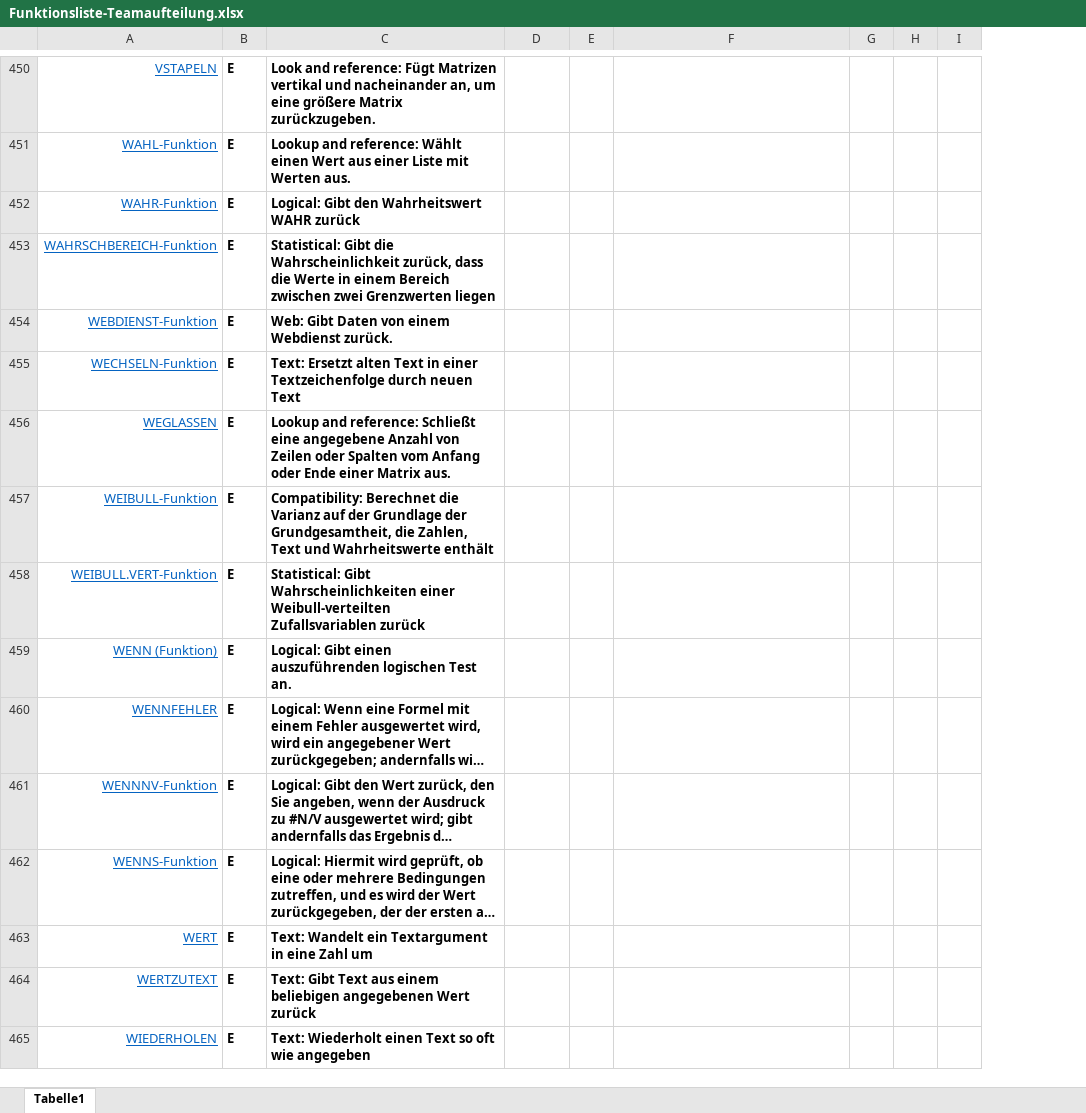
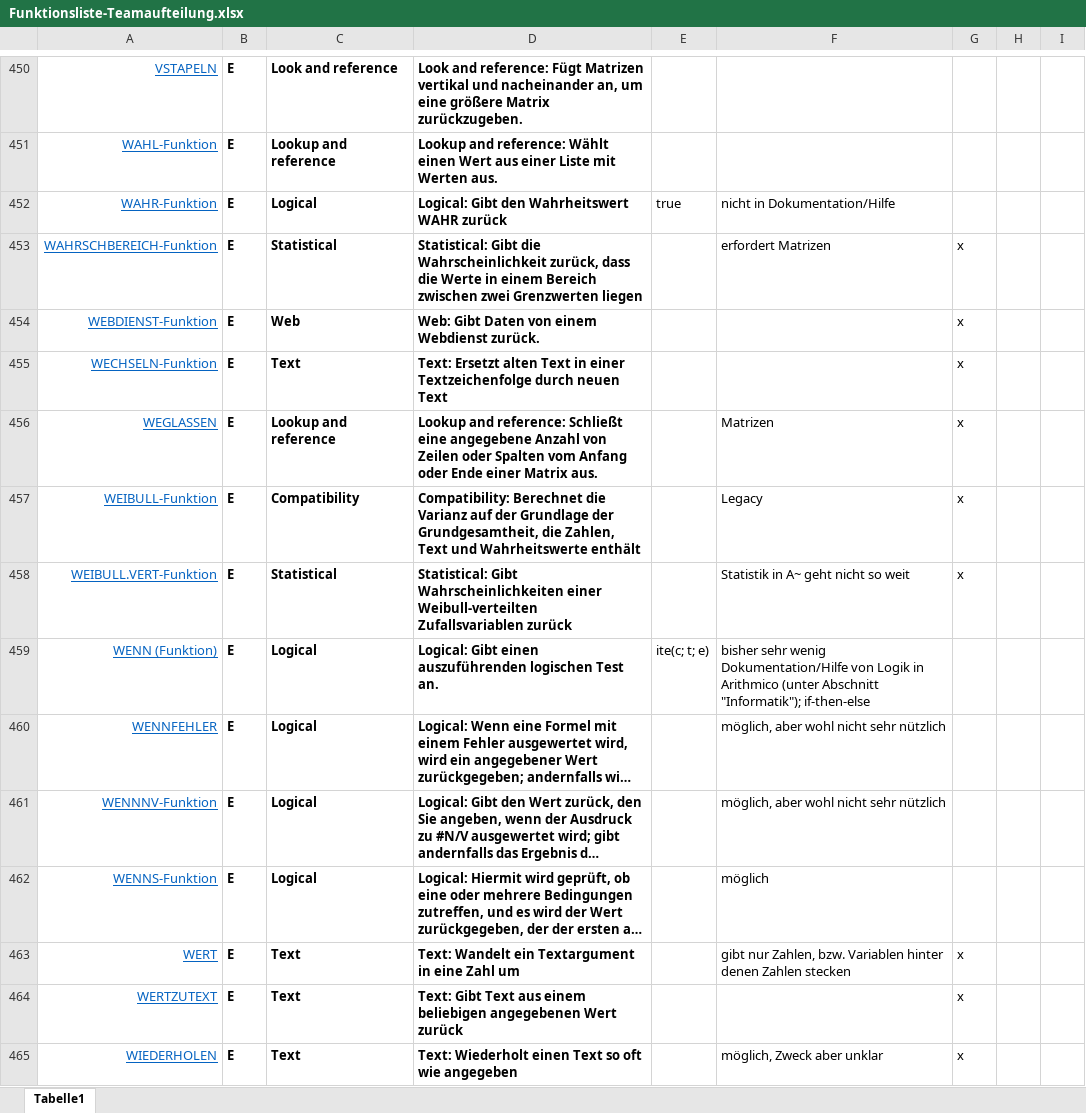
Before and after one commit to arithmico/arithmico, an Excel workbook: mgmt/Funktionsliste-Teamaufteilung.xlsx, sheet Tabelle1, drawn as a sheet; only a part is shown, gaps mark what is left out; long unchanged cells end in …; values as stored, in another font and other column widths than the file's, no borders; table styles not drawn; removed rows and columns are numbered as before the commit, all else as after; the diff covers the shown part only; the diff names each change by its address in the sheet, - before the commit and + after, or states it on an @@ line.

```diff
--- a/mgmt/Funktionsliste-Teamaufteilung.xlsx (sheet Tabelle1)
+++ b/mgmt/Funktionsliste-Teamaufteilung.xlsx (sheet Tabelle1)
+column C, rows 450-465: Look and reference | Lookup and reference | Logical | Statistical | Web | Text | Lookup and reference | Compatibility | Statistical | Logical | Logical | Logical | Logical | Text | Text | Text
-column E, empty
-E452: (empty)
+E452: true
-F452: (empty)
+F452: nicht in Dokumentation/Hilfe
-F453: (empty)
+F453: erfordert Matrizen
-G453:G458: (empty)
+G453:G458: x
-F456: (empty)
+F456: Matrizen
-F457: (empty)
+F457: Legacy
-F458: (empty)
+F458: Statistik in A~ geht nicht so weit
-E459: (empty)
+E459: ite(c; t; e)
-F459: (empty)
+F459: bisher sehr wenig Dokumentation/Hilfe von Logik in Arithmico (unter Abschnitt "Informatik"); if-then-else
-F460:F461: (empty)
+F460:F461: möglich, aber wohl nicht sehr nützlich
-F462: (empty)
+F462: möglich
-F463: (empty)
+F463: gibt nur Zahlen, bzw. Variablen hinter denen Zahlen stecken
-G463:G465: (empty)
+G463:G465: x
-F465: (empty)
+F465: möglich, Zweck aber unklar
```
Also changed, not shown: 171 edited cells elsewhere in this sheet.
